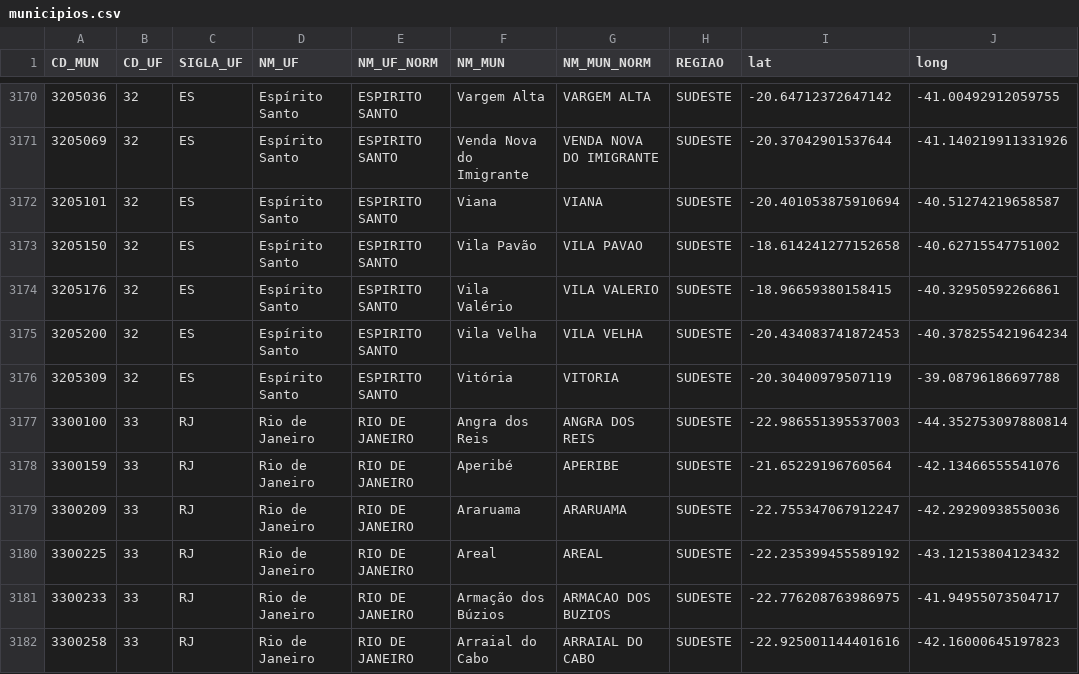
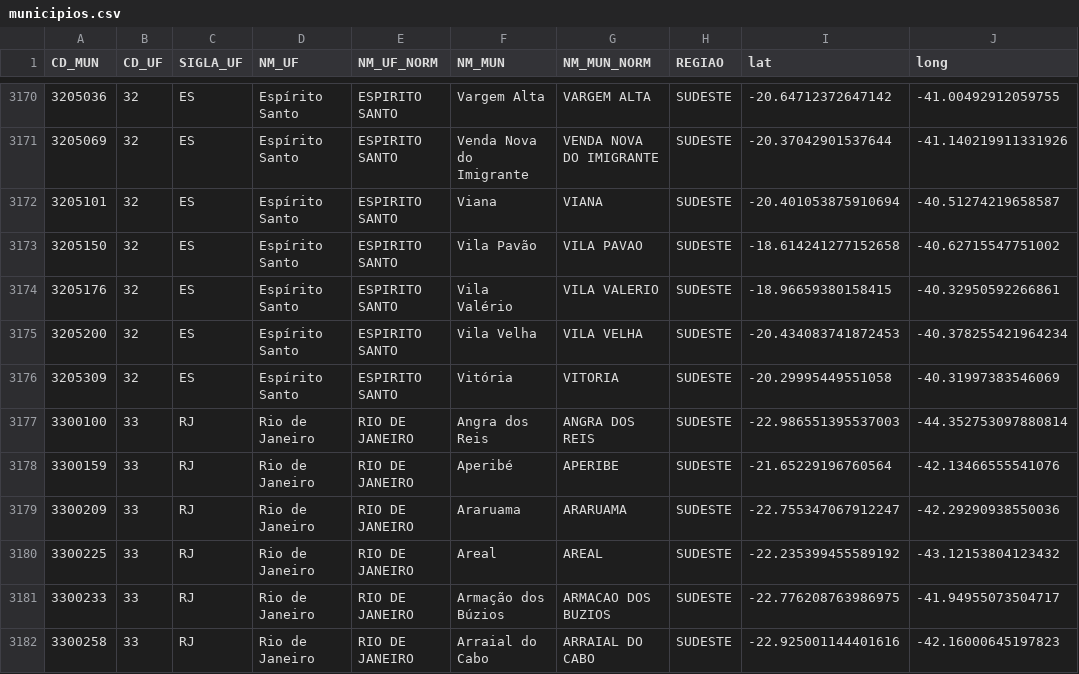
Before and after one commit to InstitutoTodosPelaSaude/respat, a CSV file: dbt/seeds/municipios.csv, drawn as a sheet; only a part is shown, gaps mark what is left out.

Commit message:
FIX: Fix lat long from vitoria/ES

```diff
--- a/dbt/seeds/municipios.csv
+++ b/dbt/seeds/municipios.csv
@@ -3175,3 +3175,3 @@ CD_MUN,CD_UF,SIGLA_UF,NM_UF,NM_UF_NORM,NM_MUN,NM_MUN_NORM,REGIAO,lat,long
 3205200,32,ES,Espírito Santo,ESPIRITO SANTO,Vila Velha,VILA VELHA,SUDESTE,-20.434083741872453,-40.378255421964234
-3205309,32,ES,Espírito Santo,ESPIRITO SANTO,Vitória,VITORIA,SUDESTE,-20.30400979507119,-39.08796186697788
+3205309,32,ES,Espírito Santo,ESPIRITO SANTO,Vitória,VITORIA,SUDESTE,-20.29995449551058,-40.31997383546069
 3300100,33,RJ,Rio de Janeiro,RIO DE JANEIRO,Angra dos Reis,ANGRA DOS REIS,SUDESTE,-22.986551395537003,-44.352753097880814
```
